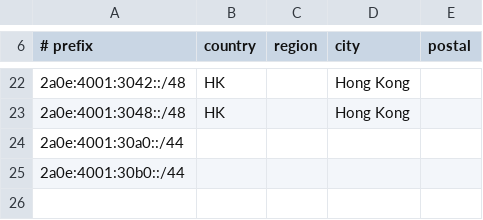
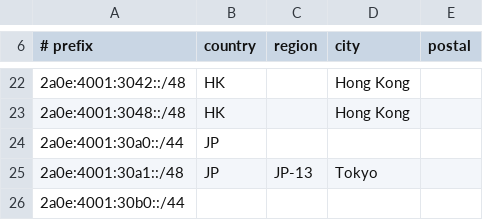
Before and after one commit to v0id-byte/melspectrum-website, a CSV file: geofeed.csv, drawn as a sheet; only a part is shown, gaps mark what is left out.

```diff
--- a/geofeed.csv
+++ b/geofeed.csv
@@ -23,3 +23,4 @@
 2a0e:4001:3048::/48,HK,,Hong Kong,
-2a0e:4001:30a0::/44,,,,
+2a0e:4001:30a0::/44,JP,,,
+2a0e:4001:30a1::/48,JP,JP-13,Tokyo,
 2a0e:4001:30b0::/44,,,,
```
